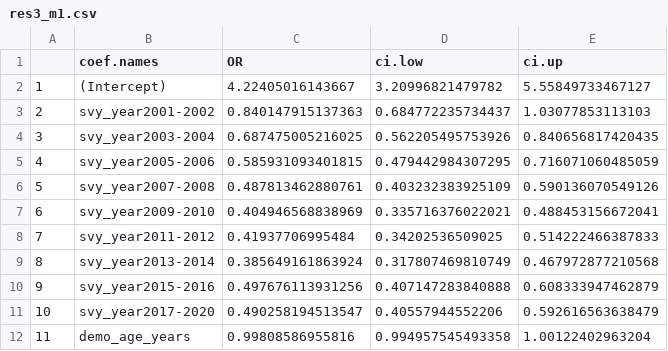
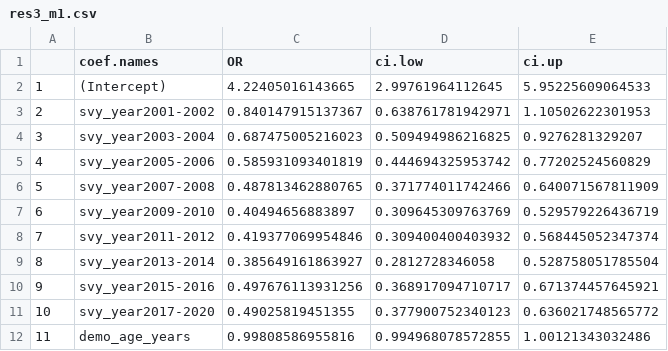
Before and after one commit to wuyiying2018/ENAR-DataFest, a CSV file: result_files/res3_m1.csv, drawn as a sheet; only a part is shown; the diff covers the shown part only.

```diff
--- a/result_files/res3_m1.csv
+++ b/result_files/res3_m1.csv
@@ -1,12 +1,12 @@
 "","coef.names","OR","ci.low","ci.up"
-"1","(Intercept)",4.22405016143667,3.20996821479782,5.55849733467127
-"2","svy_year2001-2002",0.840147915137363,0.684772235734437,1.03077853113103
-"3","svy_year2003-2004",0.687475005216025,0.562205495753926,0.840656817420435
-"4","svy_year2005-2006",0.585931093401815,0.479442984307295,0.716071060485059
-"5","svy_year2007-2008",0.487813462880761,0.403232383925109,0.590136070549126
-"6","svy_year2009-2010",0.404946568838969,0.335716376022021,0.488453156672041
-"7","svy_year2011-2012",0.41937706995484,0.34202536509025,0.514222466387833
-"8","svy_year2013-2014",0.385649161863924,0.317807469810749,0.467972877210568
-"9","svy_year2015-2016",0.497676113931256,0.407147283840888,0.608333947462879
-"10","svy_year2017-2020",0.490258194513547,0.40557944552206,0.592616563638479
-"11","demo_age_years",0.99808586955816,0.994957545493358,1.00122402963204
+"1","(Intercept)",4.22405016143665,2.99761964112645,5.95225609064533
+"2","svy_year2001-2002",0.840147915137367,0.638761781942971,1.10502622301953
+"3","svy_year2003-2004",0.687475005216023,0.509494986216825,0.9276281329207
+"4","svy_year2005-2006",0.585931093401819,0.444694325953742,0.77202524560829
+"5","svy_year2007-2008",0.487813462880765,0.371774011742466,0.640071567811909
+"6","svy_year2009-2010",0.40494656883897,0.309645309763769,0.529579226436719
+"7","svy_year2011-2012",0.419377069954846,0.309400400403932,0.568445052347374
+"8","svy_year2013-2014",0.385649161863927,0.2812728346058,0.528758051785504
+"9","svy_year2015-2016",0.497676113931256,0.368917094710717,0.671374457645921
+"10","svy_year2017-2020",0.49025819451355,0.377900752340123,0.636021748565772
+"11","demo_age_years",0.99808586955816,0.994968078572855,1.00121343032486
```
Also changed, not shown: 21 edited cells elsewhere in this file, result_files/res3_m2.csv, result_files/res3_m3.csv, 3 other files.
